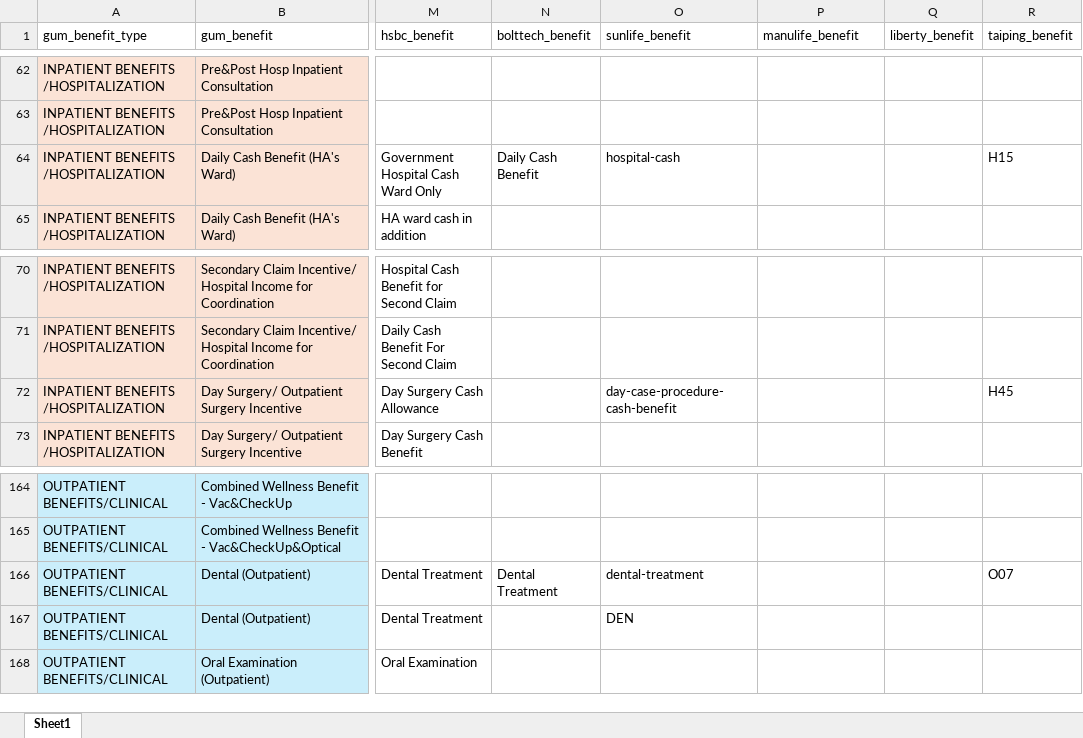
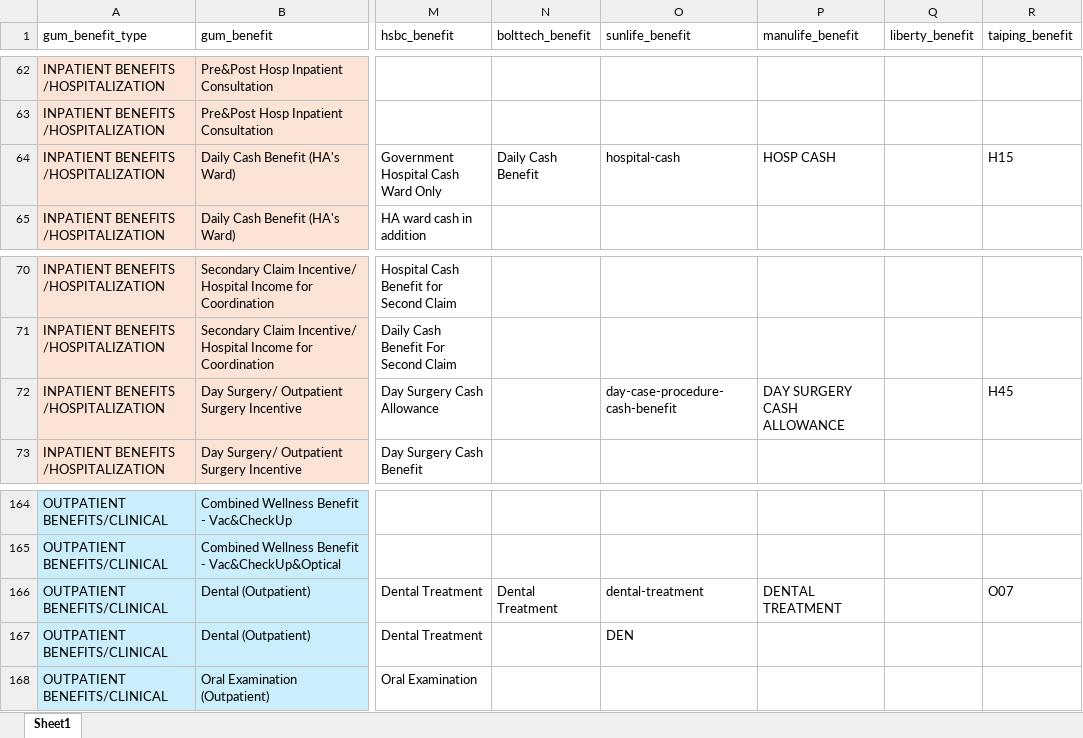
Before and after one commit to Tiriosh1007/RawClaimMCR, an Excel workbook: benefit_indexing.xlsx, sheet Sheet1, drawn as a sheet; only a part is shown, gaps mark what is left out; values as stored, in another font and other column widths than the file's, no borders; the diff names each change by its address in the sheet, - before the commit and + after, or states it on an @@ line.

Commit message:
upda

```diff
--- a/benefit_indexing.xlsx (sheet Sheet1)
+++ b/benefit_indexing.xlsx (sheet Sheet1)
-P64 (manulife_benefit): (empty)
+P64 (manulife_benefit): HOSP CASH
-P72 (manulife_benefit): (empty)
+P72 (manulife_benefit): DAY SURGERY CASH ALLOWANCE
-P166 (manulife_benefit): (empty)
+P166 (manulife_benefit): DENTAL TREATMENT
```
